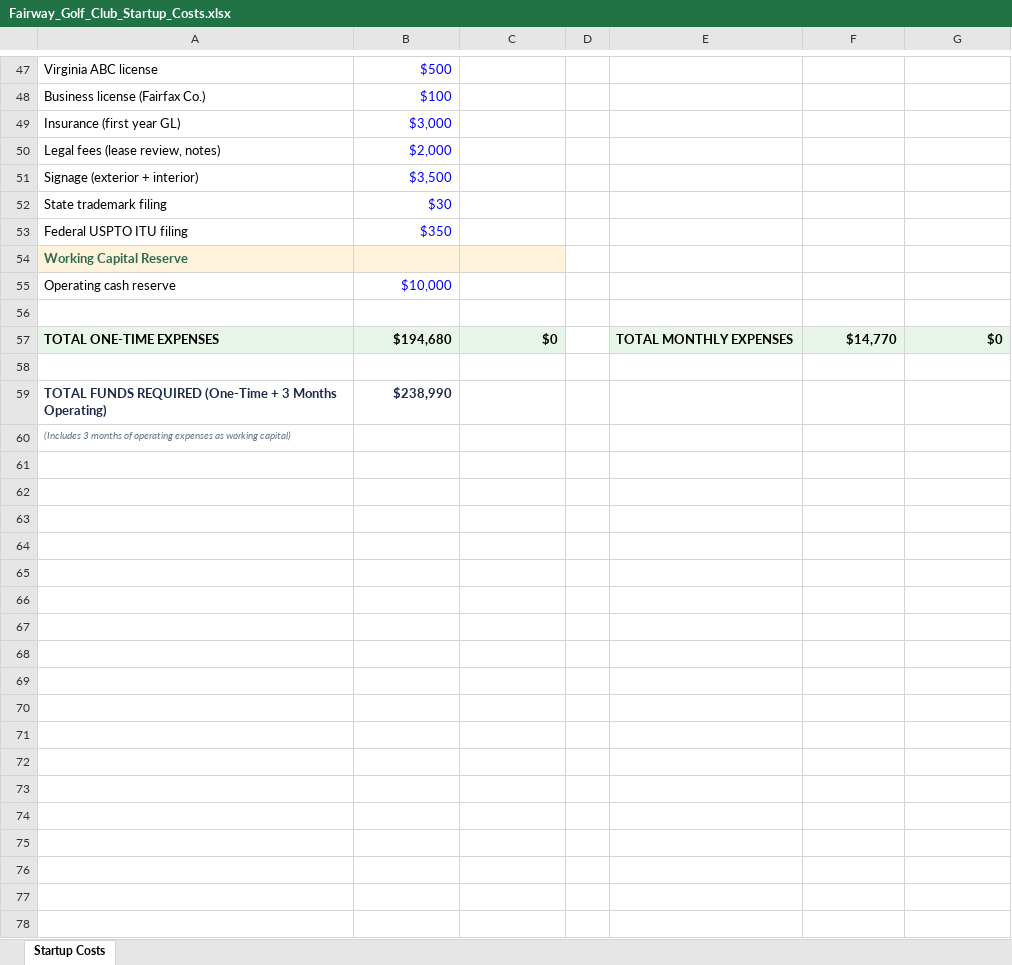
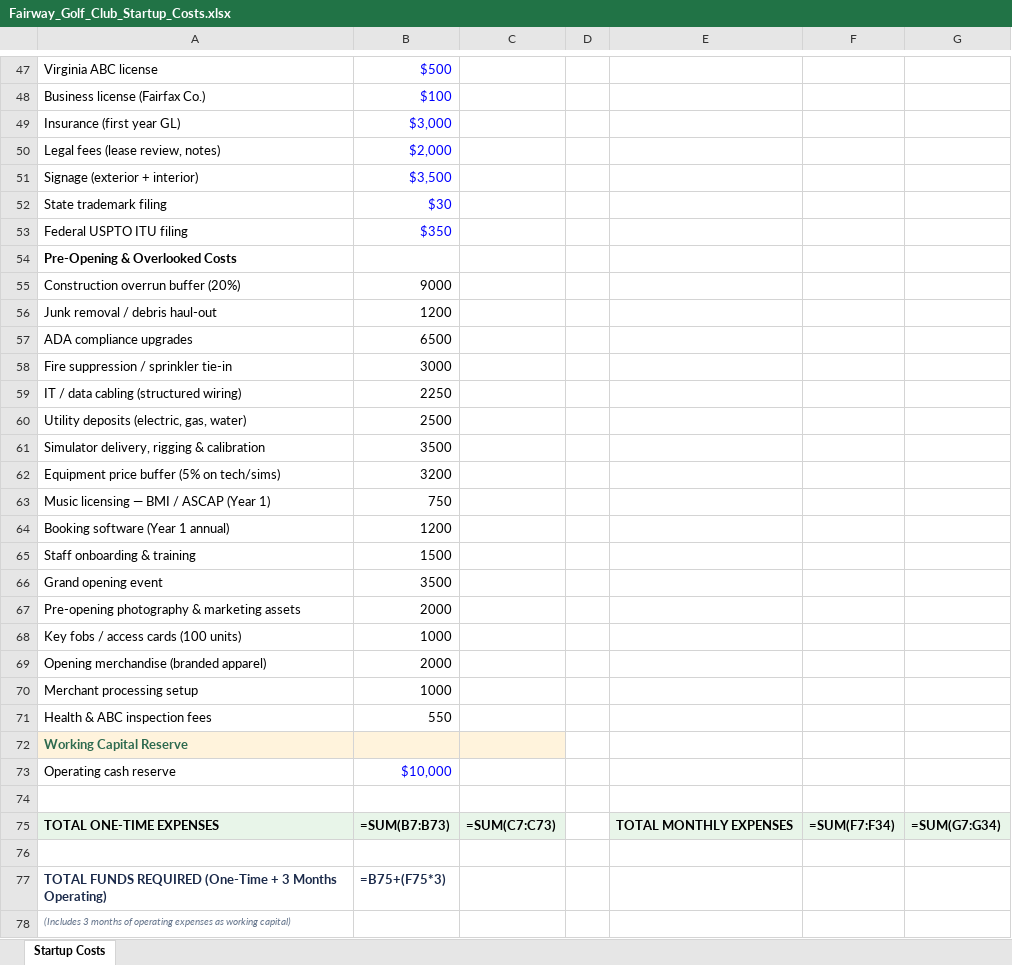
Before and after one commit to RussEvans222/FairwayGolfClub, an Excel workbook: Fairway_Golf_Club_Startup_Costs.xlsx, sheet Startup Costs, drawn as a sheet; only a part is shown, gaps mark what is left out; values as stored, in another font and other column widths than the file's, no borders; formulas without a stored value are shown as written; addresses are those after the commit; the diff names each change by its address in the sheet, - before the commit and + after, or states it on an @@ line.

```diff
--- a/Fairway_Golf_Club_Startup_Costs.xlsx (sheet Startup Costs)
+++ b/Fairway_Golf_Club_Startup_Costs.xlsx (sheet Startup Costs)
+row 54: Pre-Opening & Overlooked Costs
+row 55: Construction overrun buffer (20%) | 9000
+row 56: Junk removal / debris haul-out | 1200
+row 57: ADA compliance upgrades | 6500
+row 58: Fire suppression / sprinkler tie-in | 3000
+row 59: IT / data cabling (structured wiring) | 2250
+row 60: Utility deposits (electric, gas, water) | 2500
+row 61: Simulator delivery, rigging & calibration | 3500
+row 62: Equipment price buffer (5% on tech/sims) | 3200
+row 63: Music licensing — BMI / ASCAP (Year 1) | 750
+row 64: Booking software (Year 1 annual) | 1200
+row 65: Staff onboarding & training | 1500
+row 66: Grand opening event | 3500
+row 67: Pre-opening photography & marketing assets | 2000
+row 68: Key fobs / access cards (100 units) | 1000
+row 69: Opening merchandise (branded apparel) | 2000
+row 70: Merchant processing setup | 1000
+row 71: Health & ABC inspection fees | 550
-B75: $194,680
+B75: =SUM(B7:B73)
-C75: $0
+C75: =SUM(C7:C73)
-F75: $14,770
+F75: =SUM(F7:F34)
-G75: $0
+G75: =SUM(G7:G34)
-B77: $238,990
+B77: =B75+(F75*3)
```
Also changed, not shown: 2 other files.
